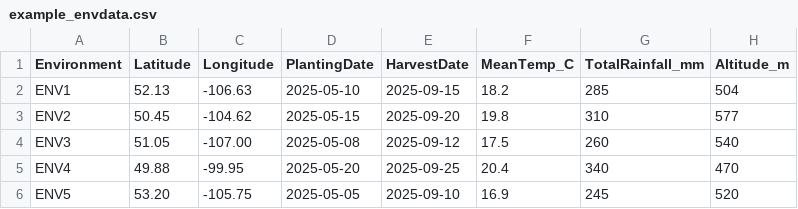
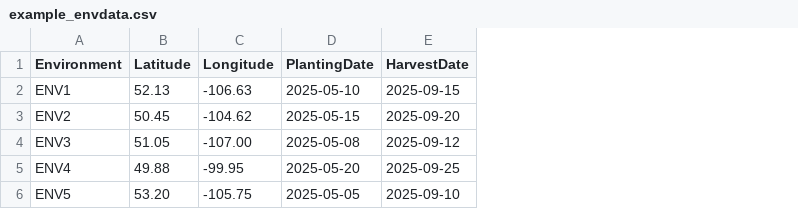
Before and after one commit to SalvaOsuna/MERIDIAN, a CSV file: inst/extdata/example_envdata.csv, drawn as a sheet; the diff names each change by its address in the sheet, - before the commit and + after, or states it on an @@ line.

```diff
--- a/inst/extdata/example_envdata.csv
+++ b/inst/extdata/example_envdata.csv
-column F (MeanTemp_C), rows 2-6: 18.2 | 19.8 | 17.5 | 20.4 | 16.9
-column G (TotalRainfall_mm), rows 2-6: 285 | 310 | 260 | 340 | 245
-column H (Altitude_m), rows 2-6: 504 | 577 | 540 | 470 | 520
```
Also changed, not shown: 19 other files.
